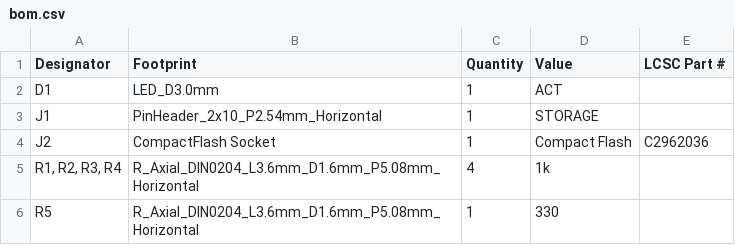
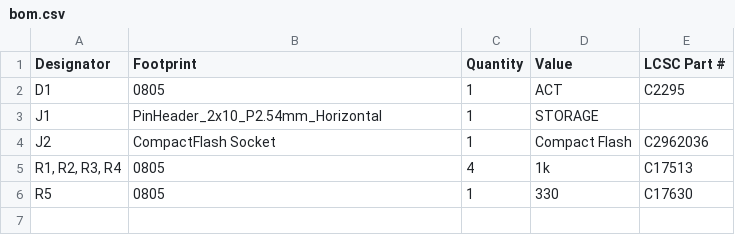
Before and after one commit to acwright/6502-ACE, a CSV file: Production/ACE CF Adapter/Rev 1.1/bom.csv, drawn as a sheet.

```diff
--- a/Production/ACE CF Adapter/Rev 1.1/bom.csv
+++ b/Production/ACE CF Adapter/Rev 1.1/bom.csv
@@ -1,6 +1,6 @@
 Designator,Footprint,Quantity,Value,LCSC Part #
-D1,LED_D3.0mm,1,ACT,
+D1,0805,1,ACT,C2295
 J1,PinHeader_2x10_P2.54mm_Horizontal,1,STORAGE,
 J2,CompactFlash Socket,1,Compact Flash,C2962036
-"R1, R2, R3, R4",R_Axial_DIN0204_L3.6mm_D1.6mm_P5.08mm_Horizontal,4,1k,
-R5,R_Axial_DIN0204_L3.6mm_D1.6mm_P5.08mm_Horizontal,1,330,
+"R1, R2, R3, R4",0805,4,1k,C17513
+R5,0805,1,330,C17630
```
Also changed, not shown: BOM/ACE CF Adapter/Rev 1.1/digikey.csv, BOM/ACE CF Adapter/Rev 1.1/mouser.csv, 10 other files.
